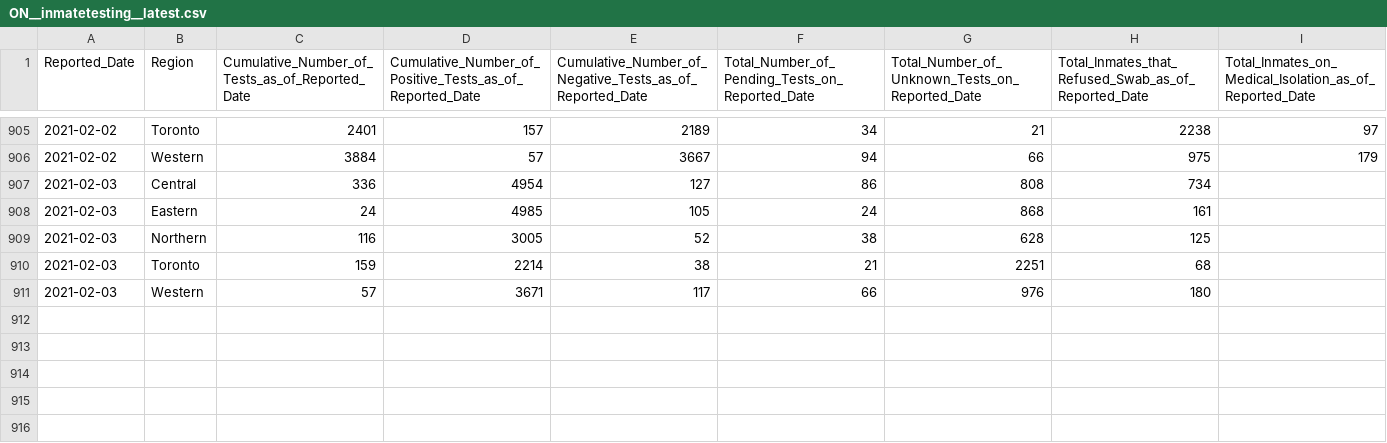
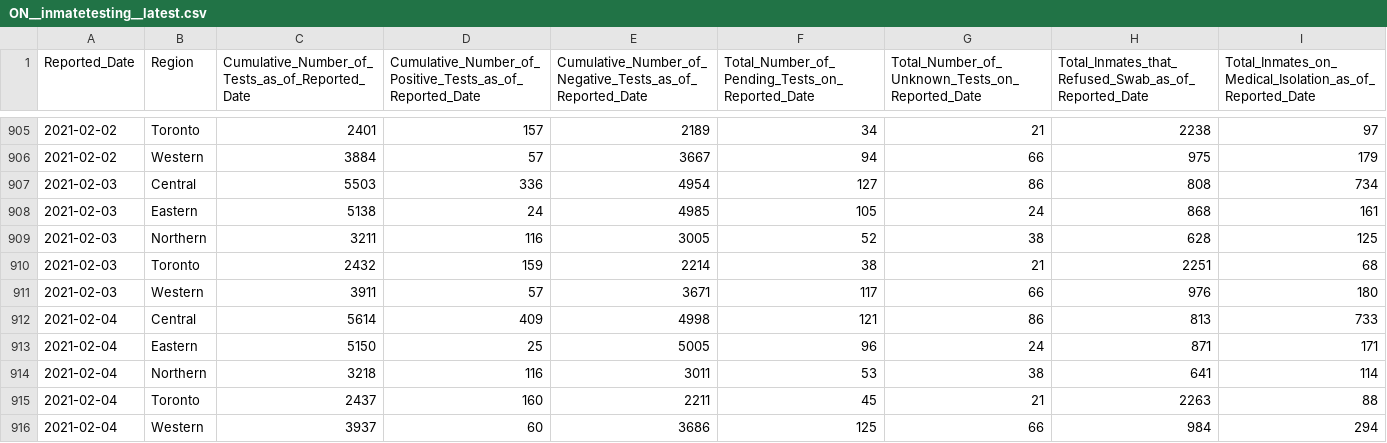
Before and after one commit to dlanger/coronavirus-hc-infobase-archive, a CSV file: ON__inmatetesting__latest.csv, drawn as a sheet; only a part is shown, gaps mark what is left out.

```diff
--- a/ON__inmatetesting__latest.csv
+++ b/ON__inmatetesting__latest.csv
@@ -906,6 +906,11 @@ Reported_Date,Region,Cumulative_Number_of_Tests_as_of_Reported_Date,Cumulative_N
 2021-02-02,Western,3884,57,3667,94,66,975,179
-2021-02-03,Central,336,4954,127,86,808,734,
-2021-02-03,Eastern,24,4985,105,24,868,161,
-2021-02-03,Northern,116,3005,52,38,628,125,
-2021-02-03,Toronto,159,2214,38,21,2251,68,
-2021-02-03,Western,57,3671,117,66,976,180,
+2021-02-03,Central,5503,336,4954,127,86,808,734
+2021-02-03,Eastern,5138,24,4985,105,24,868,161
+2021-02-03,Northern,3211,116,3005,52,38,628,125
+2021-02-03,Toronto,2432,159,2214,38,21,2251,68
+2021-02-03,Western,3911,57,3671,117,66,976,180
+2021-02-04,Central,5614,409,4998,121,86,813,733
+2021-02-04,Eastern,5150,25,5005,96,24,871,171
+2021-02-04,Northern,3218,116,3011,53,38,641,114
+2021-02-04,Toronto,2437,160,2211,45,21,2263,88
+2021-02-04,Western,3937,60,3686,125,66,984,294
```
Also changed, not shown: BC__BCCDC_COVID19_Dashboard_Lab_Information__latest.csv, ON__correctionsinmatecases__latest.csv, 2 other files.
